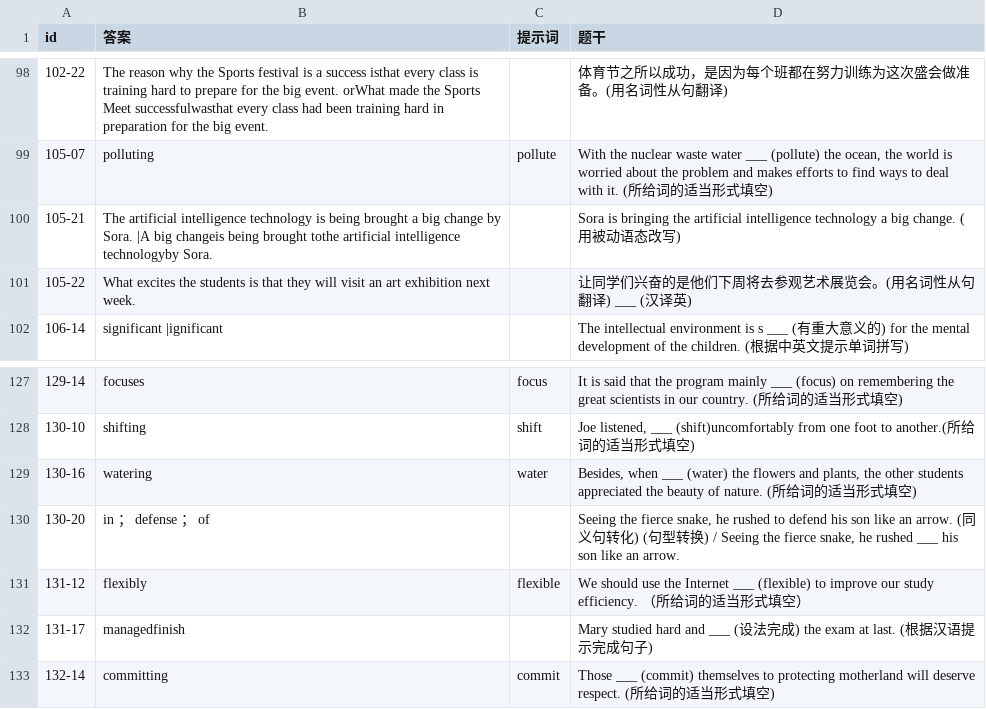
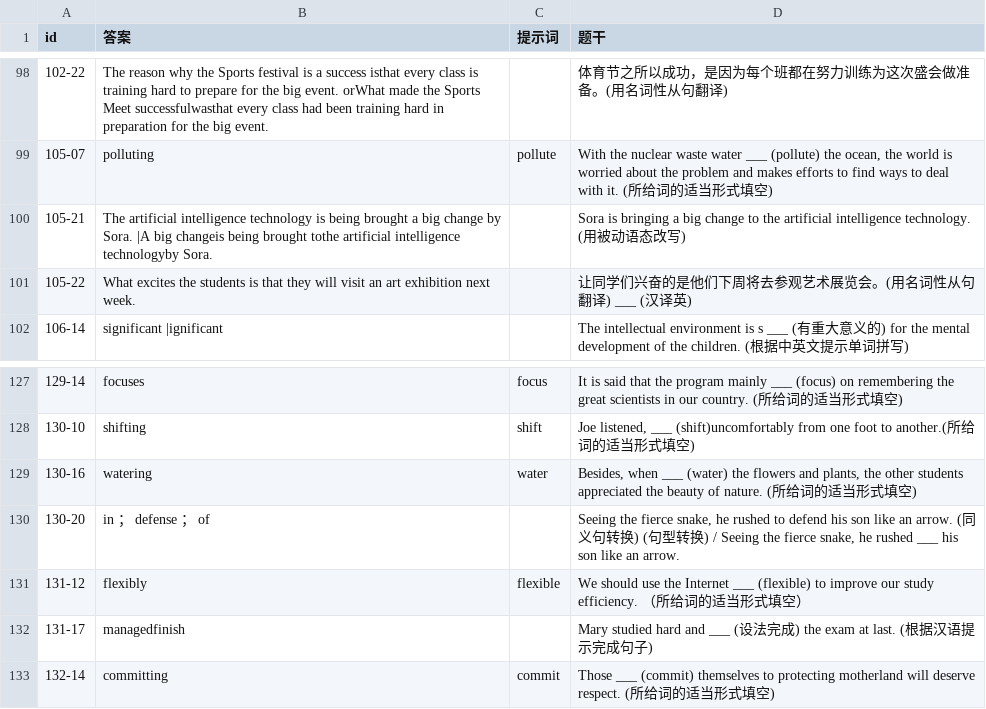
Before and after one commit to Buqisir/textbook-framework, a TSV file: 本地化/数据/待校对.tsv, drawn as a sheet; only a part is shown, gaps mark what is left out.

```diff
--- a/本地化/数据/待校对.tsv
+++ b/本地化/数据/待校对.tsv
@@ -99,3 +99,3 @@ id	答案	提示词	题干
 105-07	polluting	pollute	With the nuclear waste water ___ (pollute) the ocean, the world is worried about the problem and makes efforts to find ways to deal with it. (所给词的适当形式填空)
-105-21	The artificial intelligence technology is being brought a big change by Sora. |A big changeis being brought tothe artificial intelligence technologyby Sora.		Sora is bringing the artificial intelligence technology a big change. (用被动语态改写)
+105-21	The artificial intelligence technology is being brought a big change by Sora. |A big changeis being brought tothe artificial intelligence technologyby Sora.		Sora is bringing a big change to the artificial intelligence technology. (用被动语态改写)
 105-22	What excites the students is that they will visit an art exhibition next week.		让同学们兴奋的是他们下周将去参观艺术展览会。(用名词性从句翻译) ___ (汉译英)
@@ -129,3 +129,3 @@ id	答案	提示词	题干
 130-16	watering	water	Besides, when ___ (water) the flowers and plants, the other students appreciated the beauty of nature. (所给词的适当形式填空)
-130-20	in ； defense ； of		Seeing the fierce snake, he rushed to defend his son like an arrow. (同义句转化) (句型转换) / Seeing the fierce snake, he rushed ___ his son like an arrow.
+130-20	in ； defense ； of		Seeing the fierce snake, he rushed to defend his son like an arrow. (同义句转换) (句型转换) / Seeing the fierce snake, he rushed ___ his son like an arrow.
 131-12	flexibly	flexible	We should use the Internet ___ (flexible) to improve our study efficiency. （所给词的适当形式填空）
```
Also changed, not shown: 52 other files.
